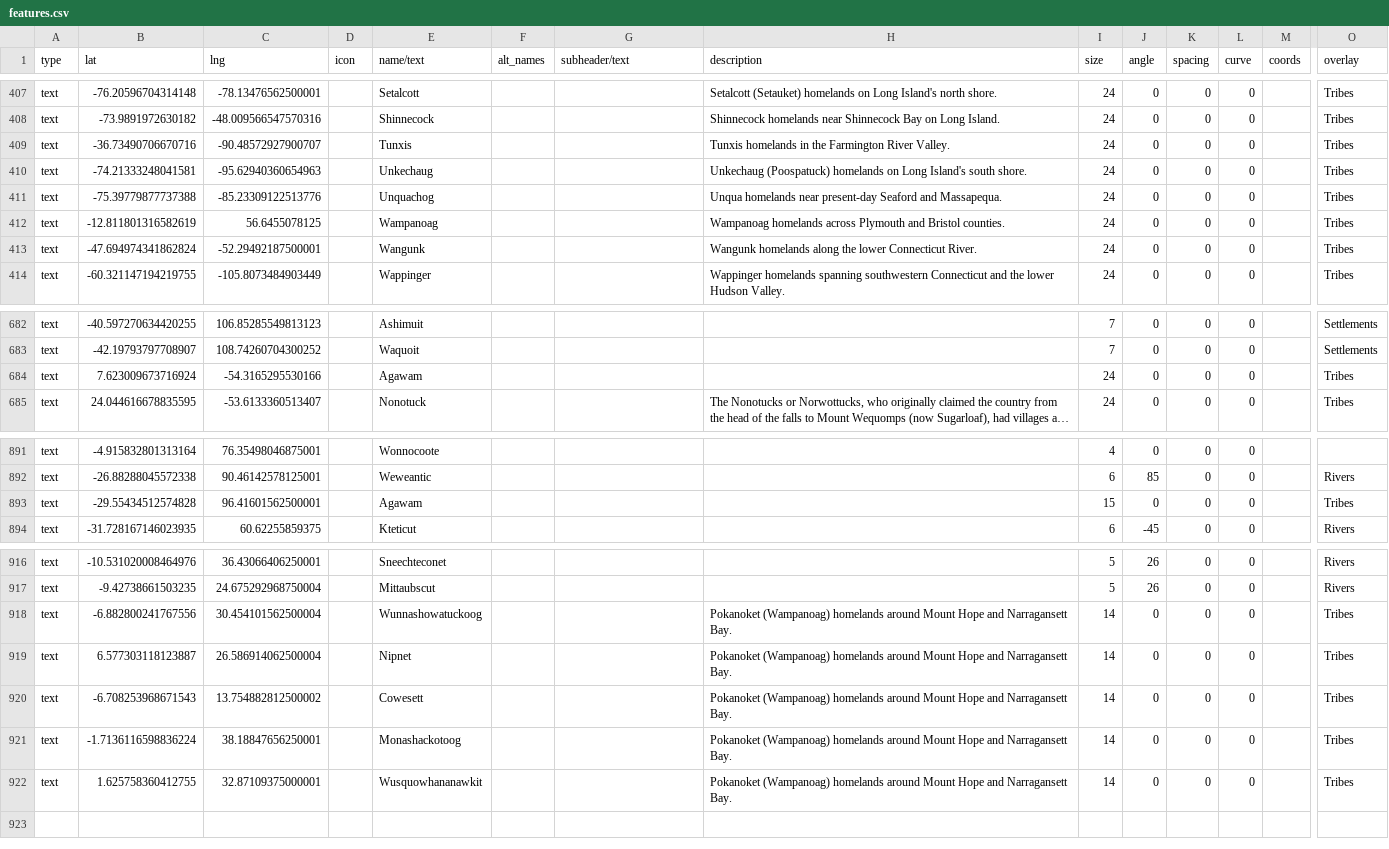
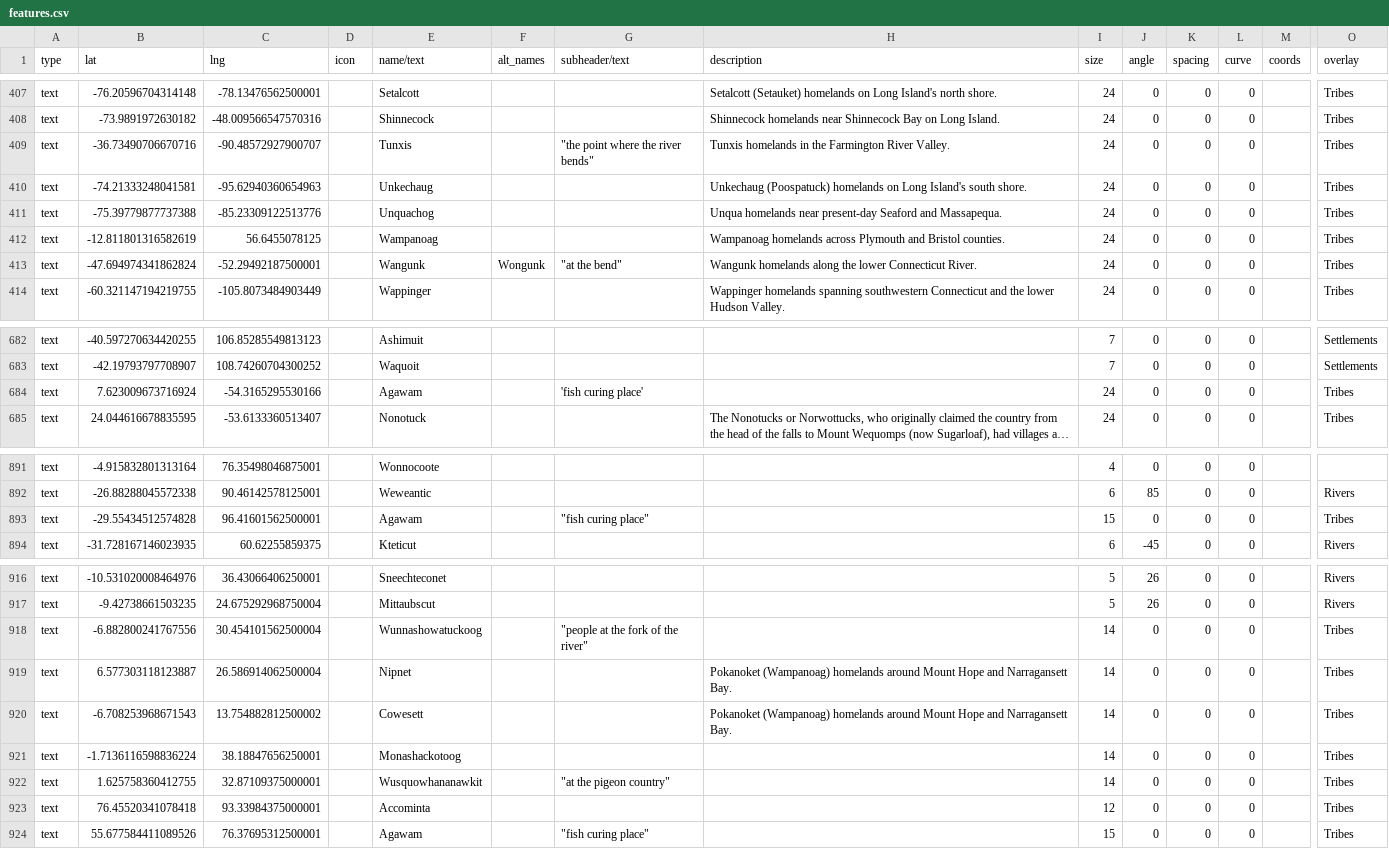
Before and after one commit to nativenewengland/map, a CSV file: data/features.csv, drawn as a sheet; only a part is shown, gaps mark what is left out; long unchanged cells end in …; rows hold the shown columns only; the diff names each change by its address in the sheet, - before the commit and + after, or states it on an @@ line.

Commit message:
Update features.csv

```diff
--- a/data/features.csv
+++ b/data/features.csv
-G409 (subheader/text): (empty)
+G409 (subheader/text): "the point where the river bends"
-F413 (alt_names): (empty)
+F413 (alt_names): Wongunk
-G413 (subheader/text): (empty)
+G413 (subheader/text): "at the bend"
-G684 (subheader/text): (empty)
+G684 (subheader/text): 'fish curing place'
-G893 (subheader/text): (empty)
+G893 (subheader/text): "fish curing place"
-G918 (subheader/text): (empty)
+G918 (subheader/text): "people at the fork of the river"
-H918 (description): Pokanoket (Wampanoag) homelands around Mount Hope and Narragansett Bay.
+H918 (description): (empty)
-H921:H922 (description): Pokanoket (Wampanoag) homelands around Mount Hope and Narragansett Bay.
+H921:H922 (description): (empty)
-G922 (subheader/text): (empty)
+G922 (subheader/text): "at the pigeon country"
+row 923: text | 76.45520341078418 | 93.33984375000001 |  | Accominta |  |  |  | 12 | 0 | 0 | 0 |  | Tribes
+row 924: text | 55.677584411089526 | 76.37695312500001 |  | Agawam |  | "fish curing place" |  | 15 | 0 | 0 | 0 |  | Tribes
```
